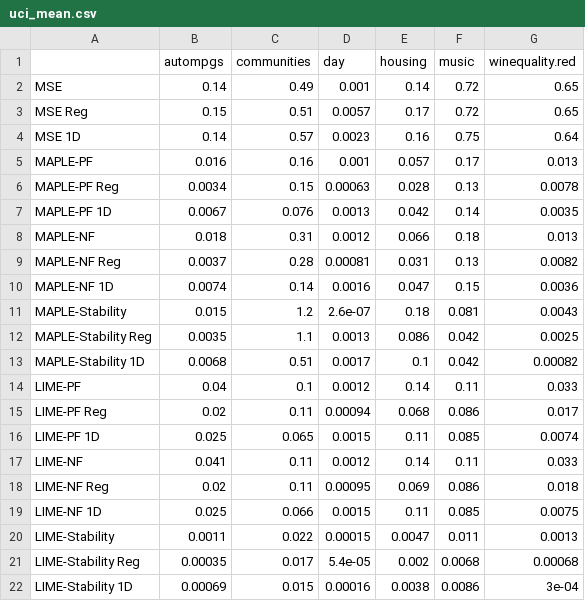
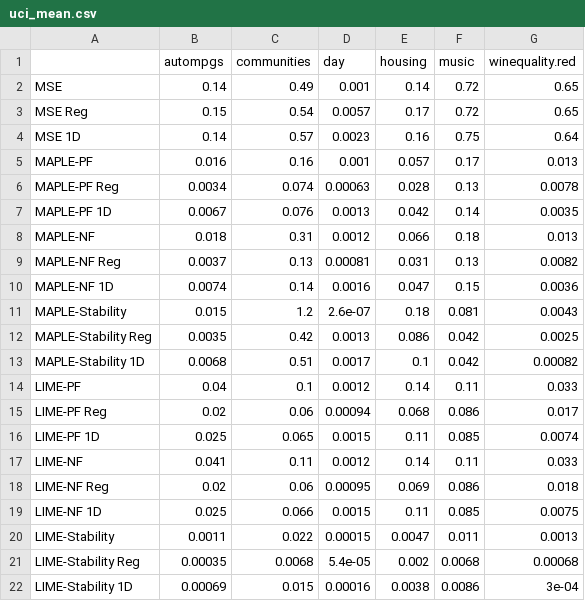
Before and after one commit to GDPlumb/ExpO, a CSV file: UCI-compare/uci_mean.csv, drawn as a sheet.

```diff
--- a/UCI-compare/uci_mean.csv
+++ b/UCI-compare/uci_mean.csv
@@ -2,21 +2,21 @@
 "MSE",0.14,0.49,0.001,0.14,0.72,0.65
-"MSE Reg",0.15,0.51,0.0057,0.17,0.72,0.65
+"MSE Reg",0.15,0.54,0.0057,0.17,0.72,0.65
 "MSE 1D",0.14,0.57,0.0023,0.16,0.75,0.64
 "MAPLE-PF",0.016,0.16,0.001,0.057,0.17,0.013
-"MAPLE-PF Reg",0.0034,0.15,0.00063,0.028,0.13,0.0078
+"MAPLE-PF Reg",0.0034,0.074,0.00063,0.028,0.13,0.0078
 "MAPLE-PF 1D",0.0067,0.076,0.0013,0.042,0.14,0.0035
 "MAPLE-NF",0.018,0.31,0.0012,0.066,0.18,0.013
-"MAPLE-NF Reg",0.0037,0.28,0.00081,0.031,0.13,0.0082
+"MAPLE-NF Reg",0.0037,0.13,0.00081,0.031,0.13,0.0082
 "MAPLE-NF 1D",0.0074,0.14,0.0016,0.047,0.15,0.0036
 "MAPLE-Stability",0.015,1.2,2.6e-07,0.18,0.081,0.0043
-"MAPLE-Stability Reg",0.0035,1.1,0.0013,0.086,0.042,0.0025
+"MAPLE-Stability Reg",0.0035,0.42,0.0013,0.086,0.042,0.0025
 "MAPLE-Stability 1D",0.0068,0.51,0.0017,0.1,0.042,0.00082
 "LIME-PF",0.04,0.1,0.0012,0.14,0.11,0.033
-"LIME-PF Reg",0.02,0.11,0.00094,0.068,0.086,0.017
+"LIME-PF Reg",0.02,0.06,0.00094,0.068,0.086,0.017
 "LIME-PF 1D",0.025,0.065,0.0015,0.11,0.085,0.0074
 "LIME-NF",0.041,0.11,0.0012,0.14,0.11,0.033
-"LIME-NF Reg",0.02,0.11,0.00095,0.069,0.086,0.018
+"LIME-NF Reg",0.02,0.06,0.00095,0.069,0.086,0.018
 "LIME-NF 1D",0.025,0.066,0.0015,0.11,0.085,0.0075
 "LIME-Stability",0.0011,0.022,0.00015,0.0047,0.011,0.0013
-"LIME-Stability Reg",0.00035,0.017,5.4e-05,0.002,0.0068,0.00068
+"LIME-Stability Reg",0.00035,0.0068,5.4e-05,0.002,0.0068,0.00068
 "LIME-Stability 1D",0.00069,0.015,0.00016,0.0038,0.0086,3e-04
```
Also changed, not shown: UCI-LF/results_mean.csv, UCI-LF/results_sd.csv, 3 other files.
